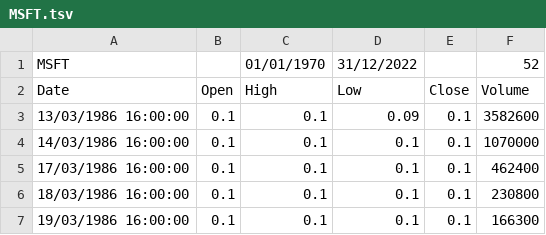
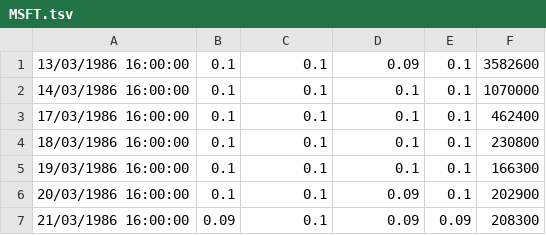
Before and after one commit to AtharvaPan265/CloudComputingFinalProject, a TSV file: MSFT.tsv, drawn as a sheet; only a part is shown; the shorter side is filled out with more unchanged rows.

```diff
--- a/MSFT.tsv
+++ b/MSFT.tsv
@@ -1,3 +1 @@
-MSFT		01/01/1970	31/12/2022		52
-Date	Open	High	Low	Close	Volume
 13/03/1986 16:00:00	0.1	0.1	0.09	0.1	3582600
```
Also changed, not shown: AMZN.tsv, CSCO.tsv, 9 other files.
